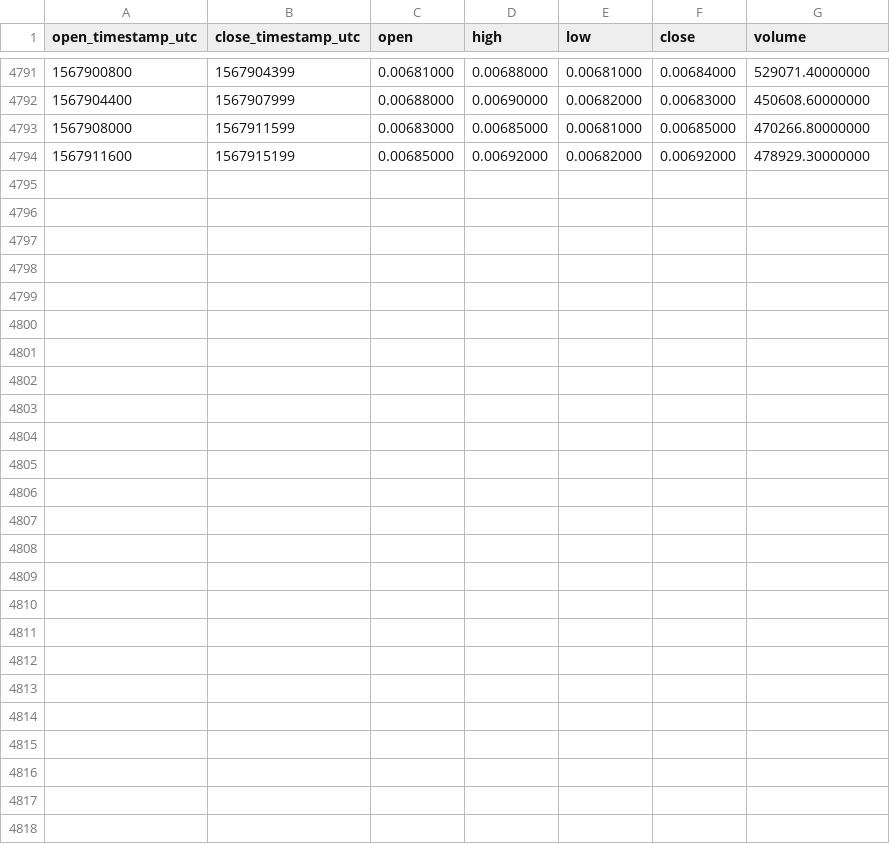
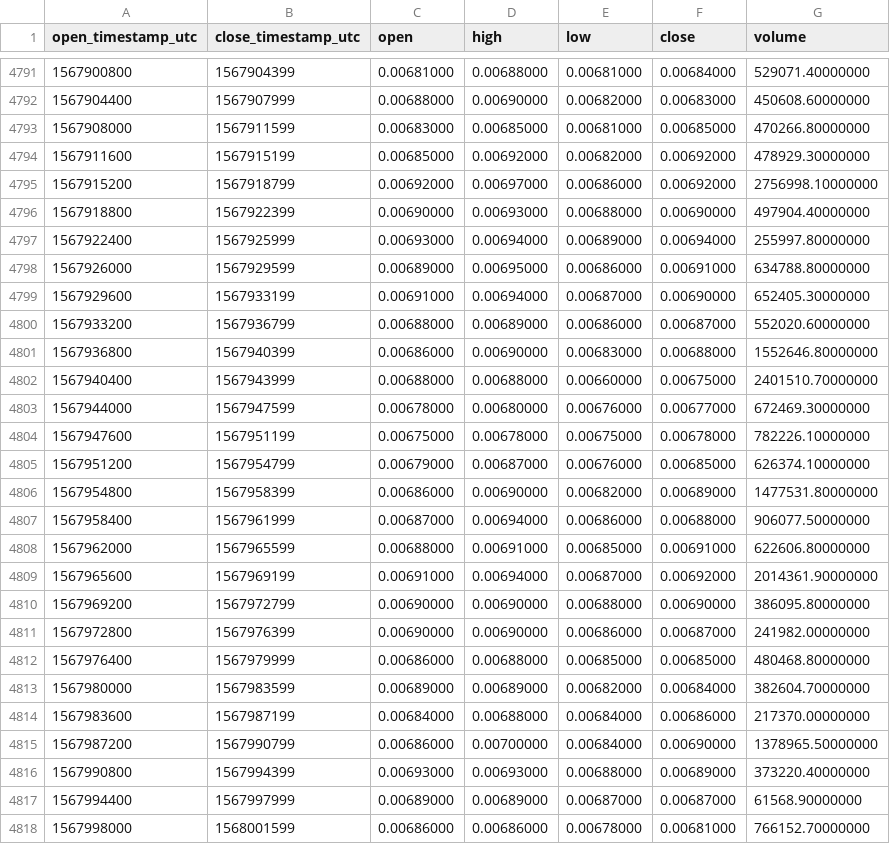
Before and after one commit to cryptobigbro/binance-ZILUSDT, a CSV file: binance-ZILUSDT-1h.csv, drawn as a sheet; only a part is shown, gaps mark what is left out.

Commit message:
Update OHLCV data.

```diff
--- a/binance-ZILUSDT-1h.csv
+++ b/binance-ZILUSDT-1h.csv
@@ -4794 +4794,25 @@ open_timestamp_utc,close_timestamp_utc,open,high,low,close,volume
 1567911600,1567915199,0.00685000,0.00692000,0.00682000,0.00692000,478929.30000000
+1567915200,1567918799,0.00692000,0.00697000,0.00686000,0.00692000,2756998.10000000
+1567918800,1567922399,0.00690000,0.00693000,0.00688000,0.00690000,497904.40000000
+1567922400,1567925999,0.00693000,0.00694000,0.00689000,0.00694000,255997.80000000
+1567926000,1567929599,0.00689000,0.00695000,0.00686000,0.00691000,634788.80000000
+1567929600,1567933199,0.00691000,0.00694000,0.00687000,0.00690000,652405.30000000
+1567933200,1567936799,0.00688000,0.00689000,0.00686000,0.00687000,552020.60000000
+1567936800,1567940399,0.00686000,0.00690000,0.00683000,0.00688000,1552646.80000000
+1567940400,1567943999,0.00688000,0.00688000,0.00660000,0.00675000,2401510.70000000
+1567944000,1567947599,0.00678000,0.00680000,0.00676000,0.00677000,672469.30000000
+1567947600,1567951199,0.00675000,0.00678000,0.00675000,0.00678000,782226.10000000
+1567951200,1567954799,0.00679000,0.00687000,0.00676000,0.00685000,626374.10000000
+1567954800,1567958399,0.00686000,0.00690000,0.00682000,0.00689000,1477531.80000000
+1567958400,1567961999,0.00687000,0.00694000,0.00686000,0.00688000,906077.50000000
+1567962000,1567965599,0.00688000,0.00691000,0.00685000,0.00691000,622606.80000000
+1567965600,1567969199,0.00691000,0.00694000,0.00687000,0.00692000,2014361.90000000
+1567969200,1567972799,0.00690000,0.00690000,0.00688000,0.00690000,386095.80000000
+1567972800,1567976399,0.00690000,0.00690000,0.00686000,0.00687000,241982.00000000
+1567976400,1567979999,0.00686000,0.00688000,0.00685000,0.00685000,480468.80000000
+1567980000,1567983599,0.00689000,0.00689000,0.00682000,0.00684000,382604.70000000
+1567983600,1567987199,0.00684000,0.00688000,0.00684000,0.00686000,217370.00000000
+1567987200,1567990799,0.00686000,0.00700000,0.00684000,0.00690000,1378965.50000000
+1567990800,1567994399,0.00693000,0.00693000,0.00688000,0.00689000,373220.40000000
+1567994400,1567997999,0.00689000,0.00689000,0.00687000,0.00687000,61568.90000000
+1567998000,1568001599,0.00686000,0.00686000,0.00678000,0.00681000,766152.70000000
```
Also changed, not shown: binance-ZILUSDT-1d.csv.
